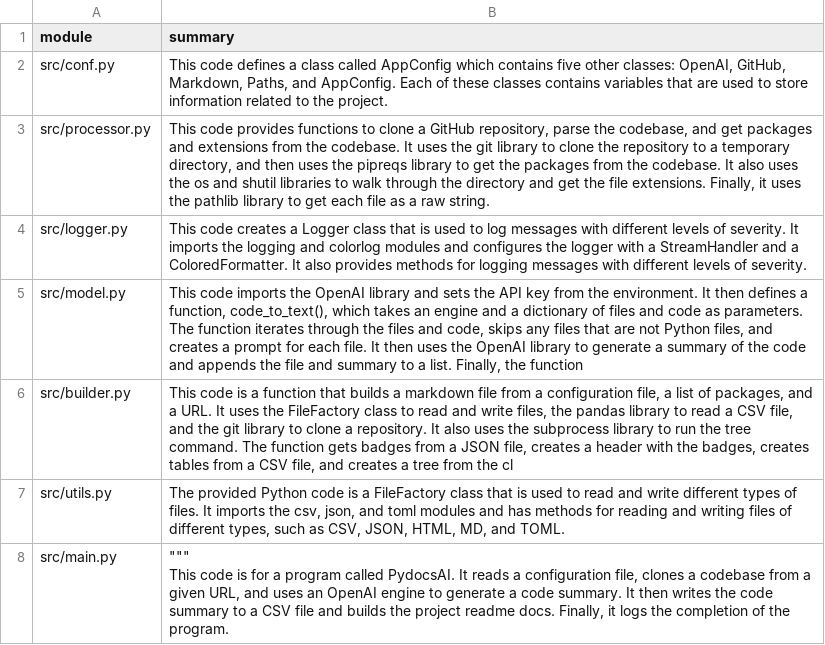
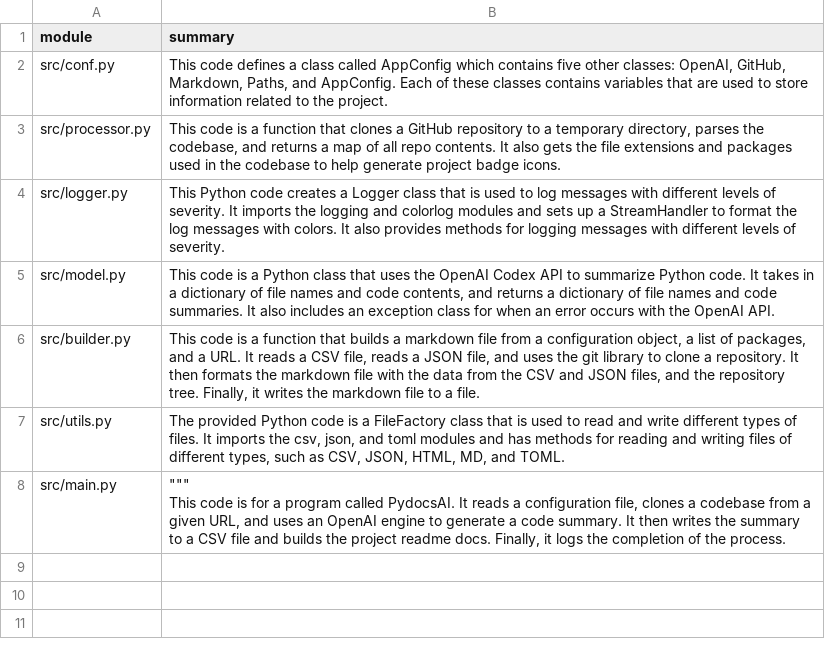
Before and after one commit to AI-General/readme-ai, a CSV file: docs/raw_data.csv, drawn as a sheet.

```diff
--- a/docs/raw_data.csv
+++ b/docs/raw_data.csv
@@ -2,8 +2,8 @@ module,summary
 src/conf.py,"This code defines a class called AppConfig which contains five other classes: OpenAI, GitHub, Markdown, Paths, and AppConfig. Each of these classes contains variables that are used to store information related to the project."
-src/processor.py,"This code provides functions to clone a GitHub repository, parse the codebase, and get packages and extensions from the codebase. It uses the git library to clone the repository to a temporary directory, and then uses the pipreqs library to get the packages from the codebase. It also uses the os and shutil libraries to walk through the directory and get the file extensions. Finally, it uses the pathlib library to get each file as a raw string."
-src/logger.py,This code creates a Logger class that is used to log messages with different levels of severity. It imports the logging and colorlog modules and configures the logger with a StreamHandler and a ColoredFormatter. It also provides methods for logging messages with different levels of severity.
-src/model.py,"This code imports the OpenAI library and sets the API key from the environment. It then defines a function, code_to_text(), which takes an engine and a dictionary of files and code as parameters. The function iterates through the files and code, skips any files that are not Python files, and creates a prompt for each file. It then uses the OpenAI library to generate a summary of the code and appends the file and summary to a list. Finally, the function"
-src/builder.py,"This code is a function that builds a markdown file from a configuration file, a list of packages, and a URL. It uses the FileFactory class to read and write files, the pandas library to read a CSV file, and the git library to clone a repository. It also uses the subprocess library to run the tree command. The function gets badges from a JSON file, creates a header with the badges, creates tables from a CSV file, and creates a tree from the cl"
+src/processor.py,"This code is a function that clones a GitHub repository to a temporary directory, parses the codebase, and returns a map of all repo contents. It also gets the file extensions and packages used in the codebase to help generate project badge icons."
+src/logger.py,This Python code creates a Logger class that is used to log messages with different levels of severity. It imports the logging and colorlog modules and sets up a StreamHandler to format the log messages with colors. It also provides methods for logging messages with different levels of severity.
+src/model.py,"This code is a Python class that uses the OpenAI Codex API to summarize Python code. It takes in a dictionary of file names and code contents, and returns a dictionary of file names and code summaries. It also includes an exception class for when an error occurs with the OpenAI API."
+src/builder.py,"This code is a function that builds a markdown file from a configuration object, a list of packages, and a URL. It reads a CSV file, reads a JSON file, and uses the git library to clone a repository. It then formats the markdown file with the data from the CSV and JSON files, and the repository tree. Finally, it writes the markdown file to a file."
 src/utils.py,"The provided Python code is a FileFactory class that is used to read and write different types of files. It imports the csv, json, and toml modules and has methods for reading and writing files of different types, such as CSV, JSON, HTML, MD, and TOML."
-src/main.py,"""""""
-This code is for a program called PydocsAI. It reads a configuration file, clones a codebase from a given URL, and uses an OpenAI engine to generate a code summary. It then writes the code summary to a CSV file and builds the project readme docs. Finally, it logs the completion of the program."
+src/main.py,"""""""
+This code is for a program called PydocsAI. It reads a configuration file, clones a codebase from a given URL, and uses an OpenAI engine to generate a code summary. It then writes the summary to a CSV file and builds the project readme docs. Finally, it logs the completion of the process."
```
Also changed, not shown: 10 other files.
